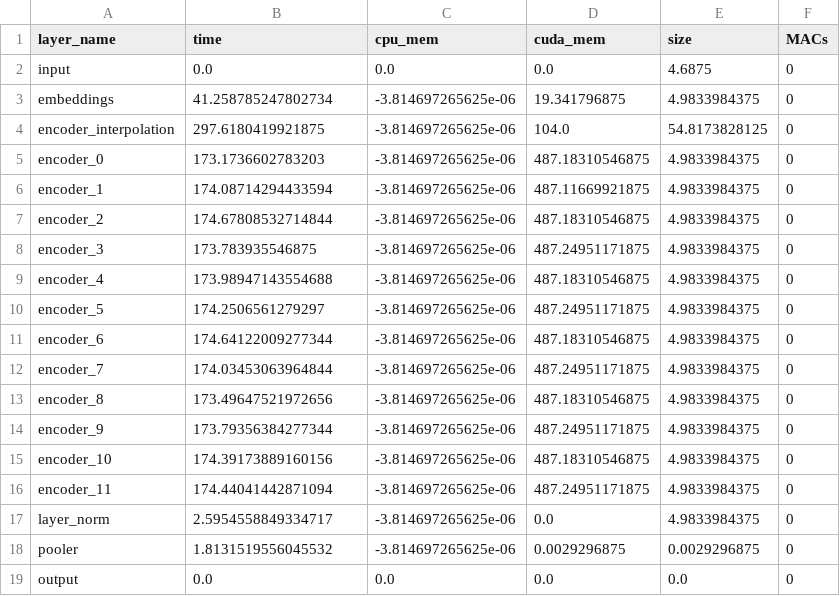
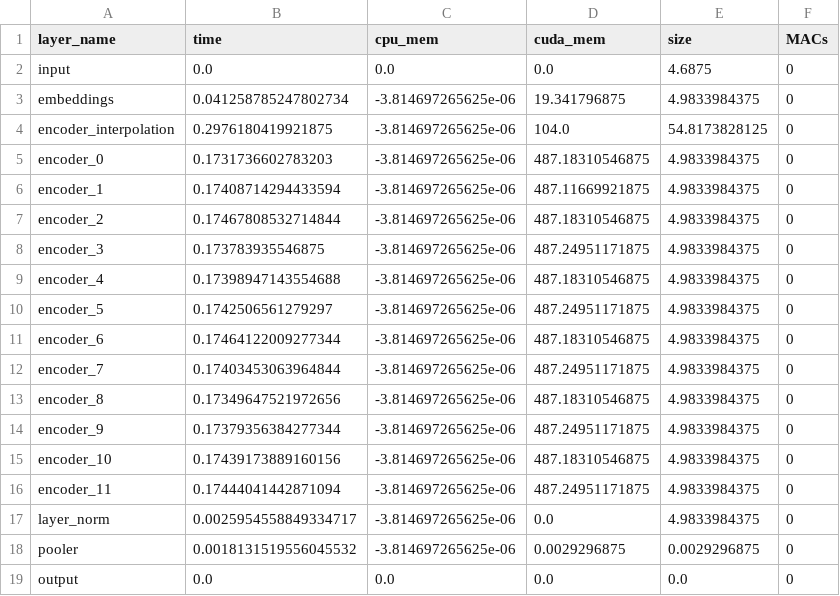
Before and after one commit to huanchen-stack/obj-detection-optimizer, a CSV file: testcases/yolos-agx/1/prof.csv, drawn as a sheet.

```diff
--- a/testcases/yolos-agx/1/prof.csv
+++ b/testcases/yolos-agx/1/prof.csv
@@ -2,18 +2,18 @@ layer_name,time,cpu_mem,cuda_mem,size,MACs
 input,0.0,0.0,0.0,4.6875,0
-embeddings,41.258785247802734,-3.814697265625e-06,19.341796875,4.9833984375,0
-encoder_interpolation,297.6180419921875,-3.814697265625e-06,104.0,54.8173828125,0
-encoder_0,173.1736602783203,-3.814697265625e-06,487.18310546875,4.9833984375,0
-encoder_1,174.08714294433594,-3.814697265625e-06,487.11669921875,4.9833984375,0
-encoder_2,174.67808532714844,-3.814697265625e-06,487.18310546875,4.9833984375,0
-encoder_3,173.783935546875,-3.814697265625e-06,487.24951171875,4.9833984375,0
-encoder_4,173.98947143554688,-3.814697265625e-06,487.18310546875,4.9833984375,0
-encoder_5,174.2506561279297,-3.814697265625e-06,487.24951171875,4.9833984375,0
-encoder_6,174.64122009277344,-3.814697265625e-06,487.18310546875,4.9833984375,0
-encoder_7,174.03453063964844,-3.814697265625e-06,487.24951171875,4.9833984375,0
-encoder_8,173.49647521972656,-3.814697265625e-06,487.18310546875,4.9833984375,0
-encoder_9,173.79356384277344,-3.814697265625e-06,487.24951171875,4.9833984375,0
-encoder_10,174.39173889160156,-3.814697265625e-06,487.18310546875,4.9833984375,0
-encoder_11,174.44041442871094,-3.814697265625e-06,487.24951171875,4.9833984375,0
-layer_norm,2.5954558849334717,-3.814697265625e-06,0.0,4.9833984375,0
-pooler,1.8131519556045532,-3.814697265625e-06,0.0029296875,0.0029296875,0
+embeddings,0.041258785247802734,-3.814697265625e-06,19.341796875,4.9833984375,0
+encoder_interpolation,0.2976180419921875,-3.814697265625e-06,104.0,54.8173828125,0
+encoder_0,0.1731736602783203,-3.814697265625e-06,487.18310546875,4.9833984375,0
+encoder_1,0.17408714294433594,-3.814697265625e-06,487.11669921875,4.9833984375,0
+encoder_2,0.17467808532714844,-3.814697265625e-06,487.18310546875,4.9833984375,0
+encoder_3,0.173783935546875,-3.814697265625e-06,487.24951171875,4.9833984375,0
+encoder_4,0.17398947143554688,-3.814697265625e-06,487.18310546875,4.9833984375,0
+encoder_5,0.1742506561279297,-3.814697265625e-06,487.24951171875,4.9833984375,0
+encoder_6,0.17464122009277344,-3.814697265625e-06,487.18310546875,4.9833984375,0
+encoder_7,0.17403453063964844,-3.814697265625e-06,487.24951171875,4.9833984375,0
+encoder_8,0.17349647521972656,-3.814697265625e-06,487.18310546875,4.9833984375,0
+encoder_9,0.17379356384277344,-3.814697265625e-06,487.24951171875,4.9833984375,0
+encoder_10,0.17439173889160156,-3.814697265625e-06,487.18310546875,4.9833984375,0
+encoder_11,0.17444041442871094,-3.814697265625e-06,487.24951171875,4.9833984375,0
+layer_norm,0.0025954558849334717,-3.814697265625e-06,0.0,4.9833984375,0
+pooler,0.0018131519556045532,-3.814697265625e-06,0.0029296875,0.0029296875,0
 output,0.0,0.0,0.0,0.0,0
```
Also changed, not shown: testcases/yolos-agx/prof.csv.
